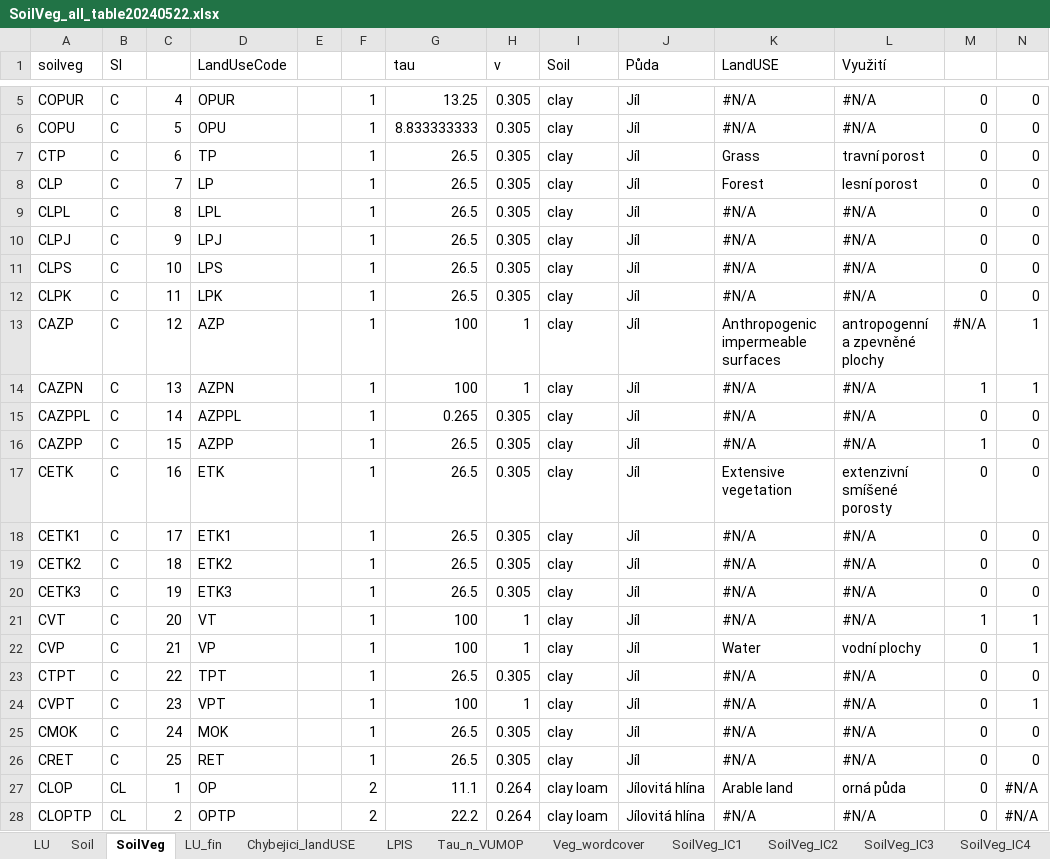
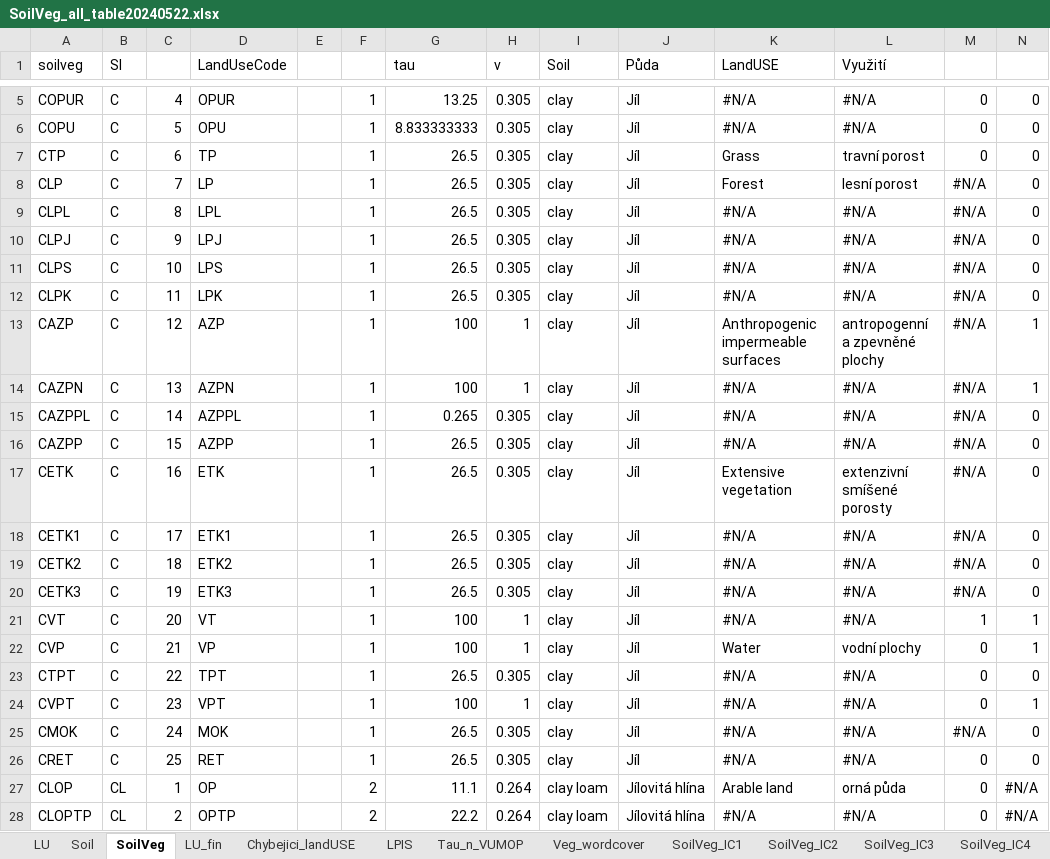
Before and after one commit to ctu-geoforall-lab/qgis-czech-lu-cn-analyzer-plugin, an Excel workbook: SoilVeg_all_table20240522.xlsx, sheet SoilVeg, drawn as a sheet; only a part is shown, gaps mark what is left out; values as stored, in another font and other column widths than the file's, no cell formats; the diff covers the shown part only; the diff names each change by its address in the sheet, - before the commit and + after, or states it on an @@ line.

Commit message:
marking missing LU in xlsx

```diff
--- a/SoilVeg_all_table20240522.xlsx (sheet SoilVeg)
+++ b/SoilVeg_all_table20240522.xlsx (sheet SoilVeg)
-M8:M12: 0
+M8:M12: #N/A
-M14: 1
+M14: #N/A
-M15: 0
+M15: #N/A
-M16: 1
+M16: #N/A
-M17:M20: 0
+M17:M20: #N/A
-M25: 0
+M25: #N/A
```
Also changed, not shown: 156 edited cells elsewhere in this sheet, sheet Chybejici_landUSE, cell formats, formulas that keep their value, charts or pictures.
